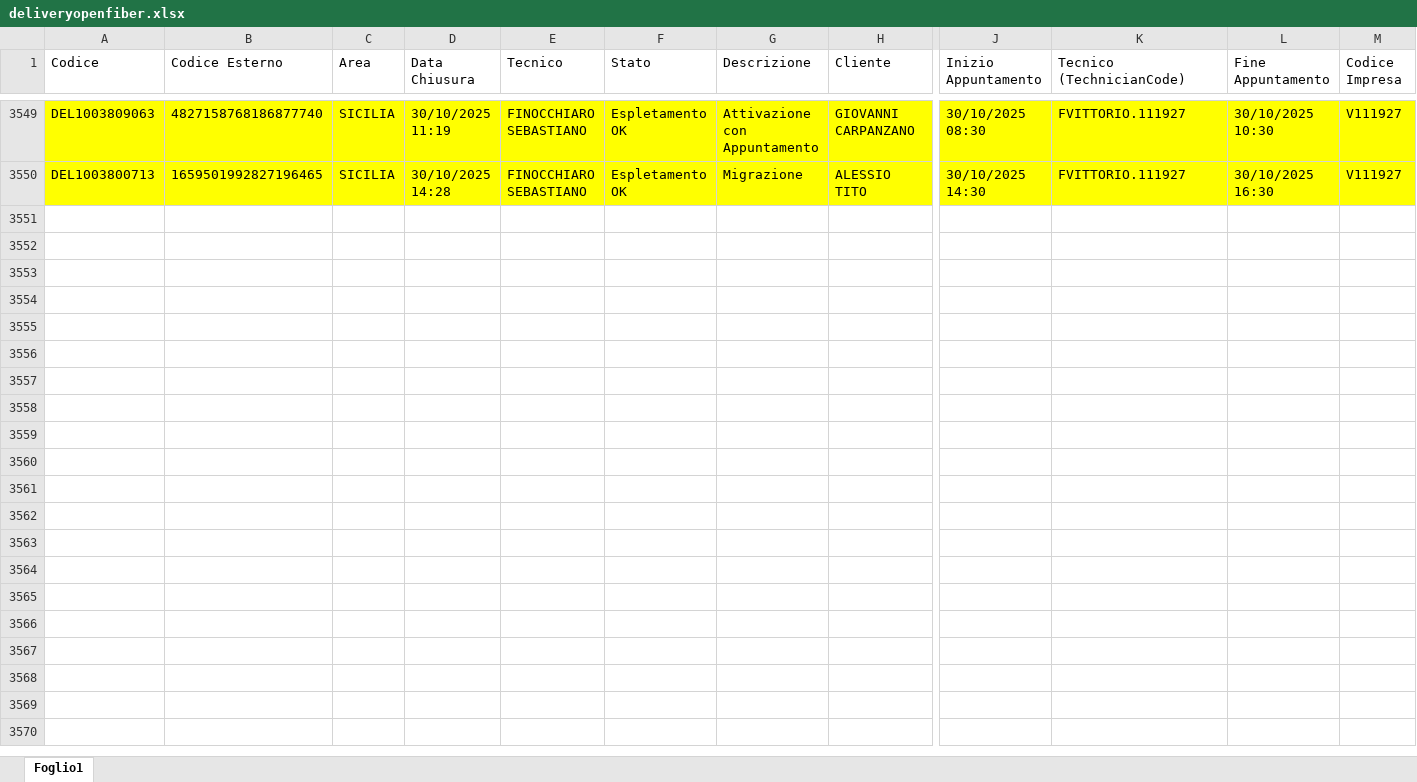
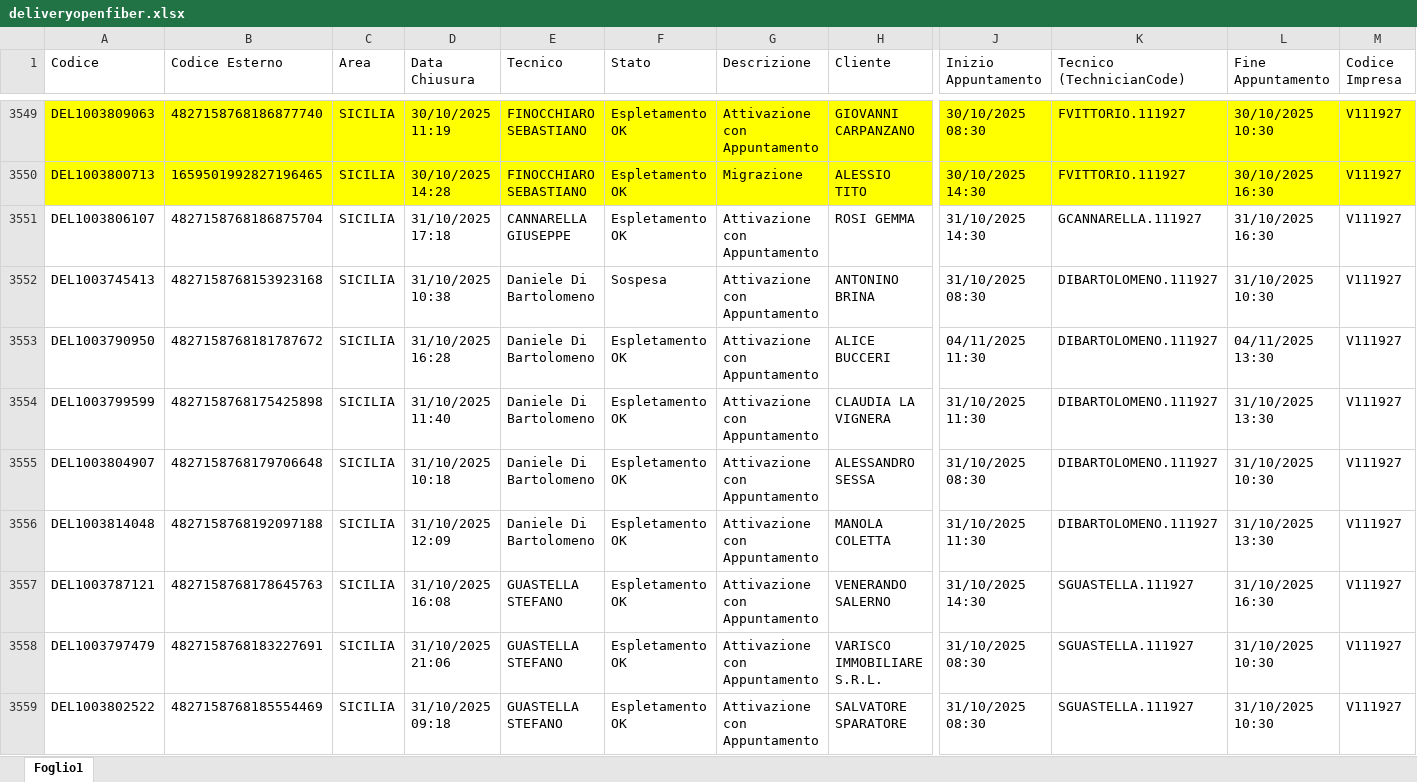
Before and after one commit to lbianco11197/Avanzamento-Delivery-OF, an Excel workbook: deliveryopenfiber.xlsx, sheet Foglio1, drawn as a sheet; only a part is shown, gaps mark what is left out; values as stored, in another font and other column widths than the file's, no borders; rows hold the shown columns only; the diff covers the shown part only; the diff names each change by its address in the sheet, - before the commit and + after, or states it on an @@ line.

Commit message:
Aggiornato deliveryopenfiber.xlsx da lbianco via Streamlit

```diff
--- a/deliveryopenfiber.xlsx (sheet Foglio1)
+++ b/deliveryopenfiber.xlsx (sheet Foglio1)
+row 3551: DEL1003806107 | 4827158768186875704 | SICILIA | 31/10/2025 17:18 | CANNARELLA GIUSEPPE | Espletamento OK | Attivazione con Appuntamento | ROSI GEMMA | 31/10/2025 14:30 | GCANNARELLA.111927 | 31/10/2025 16:30 | V111927
+row 3552: DEL1003745413 | 4827158768153923168 | SICILIA | 31/10/2025 10:38 | Daniele Di Bartolomeno | Sospesa | Attivazione con Appuntamento | ANTONINO BRINA | 31/10/2025 08:30 | DIBARTOLOMENO.111927 | 31/10/2025 10:30 | V111927
+row 3553: DEL1003790950 | 4827158768181787672 | SICILIA | 31/10/2025 16:28 | Daniele Di Bartolomeno | Espletamento OK | Attivazione con Appuntamento | ALICE BUCCERI | 04/11/2025 11:30 | DIBARTOLOMENO.111927 | 04/11/2025 13:30 | V111927
+row 3554: DEL1003799599 | 4827158768175425898 | SICILIA | 31/10/2025 11:40 | Daniele Di Bartolomeno | Espletamento OK | Attivazione con Appuntamento | CLAUDIA LA VIGNERA | 31/10/2025 11:30 | DIBARTOLOMENO.111927 | 31/10/2025 13:30 | V111927
+row 3555: DEL1003804907 | 4827158768179706648 | SICILIA | 31/10/2025 10:18 | Daniele Di Bartolomeno | Espletamento OK | Attivazione con Appuntamento | ALESSANDRO SESSA | 31/10/2025 08:30 | DIBARTOLOMENO.111927 | 31/10/2025 10:30 | V111927
+row 3556: DEL1003814048 | 4827158768192097188 | SICILIA | 31/10/2025 12:09 | Daniele Di Bartolomeno | Espletamento OK | Attivazione con Appuntamento | MANOLA COLETTA | 31/10/2025 11:30 | DIBARTOLOMENO.111927 | 31/10/2025 13:30 | V111927
+row 3557: DEL1003787121 | 4827158768178645763 | SICILIA | 31/10/2025 16:08 | GUASTELLA STEFANO | Espletamento OK | Attivazione con Appuntamento | VENERANDO SALERNO | 31/10/2025 14:30 | SGUASTELLA.111927 | 31/10/2025 16:30 | V111927
+row 3558: DEL1003797479 | 4827158768183227691 | SICILIA | 31/10/2025 21:06 | GUASTELLA STEFANO | Espletamento OK | Attivazione con Appuntamento | VARISCO IMMOBILIARE S.R.L. | 31/10/2025 08:30 | SGUASTELLA.111927 | 31/10/2025 10:30 | V111927
+row 3559: DEL1003802522 | 4827158768185554469 | SICILIA | 31/10/2025 09:18 | GUASTELLA STEFANO | Espletamento OK | Attivazione con Appuntamento | SALVATORE SPARATORE | 31/10/2025 08:30 | SGUASTELLA.111927 | 31/10/2025 10:30 | V111927
```
Also changed, not shown: 49 added rows elsewhere in this sheet.
